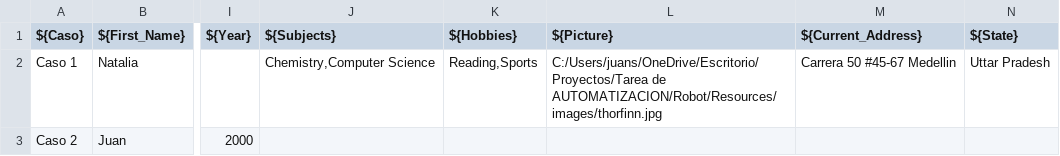
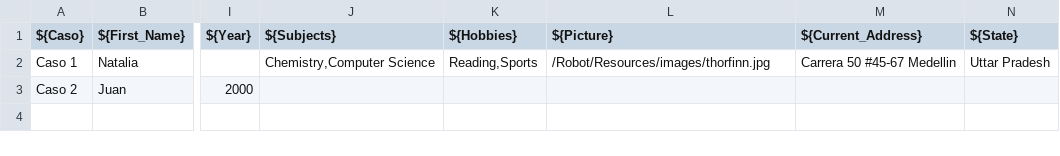
Before and after one commit to juanjo82182/Pruebas-Automatizadas-Robot-Framework, a CSV file: Resources/Data/formulario_data.csv, drawn as a sheet; only a part is shown, gaps mark what is left out; the diff names each change by its address in the sheet, - before the commit and + after, or states it on an @@ line.

Commit message:
Update formulario_data.csv

```diff
--- a/Resources/Data/formulario_data.csv
+++ b/Resources/Data/formulario_data.csv
-L2 (${Picture}): C:/Users/juans/OneDrive/Escritorio/Proyectos/Tarea de AUTOMATIZACION/Robot/Resources/images/thorfinn.jpg
+L2 (${Picture}): /Robot/Resources/images/thorfinn.jpg
```
